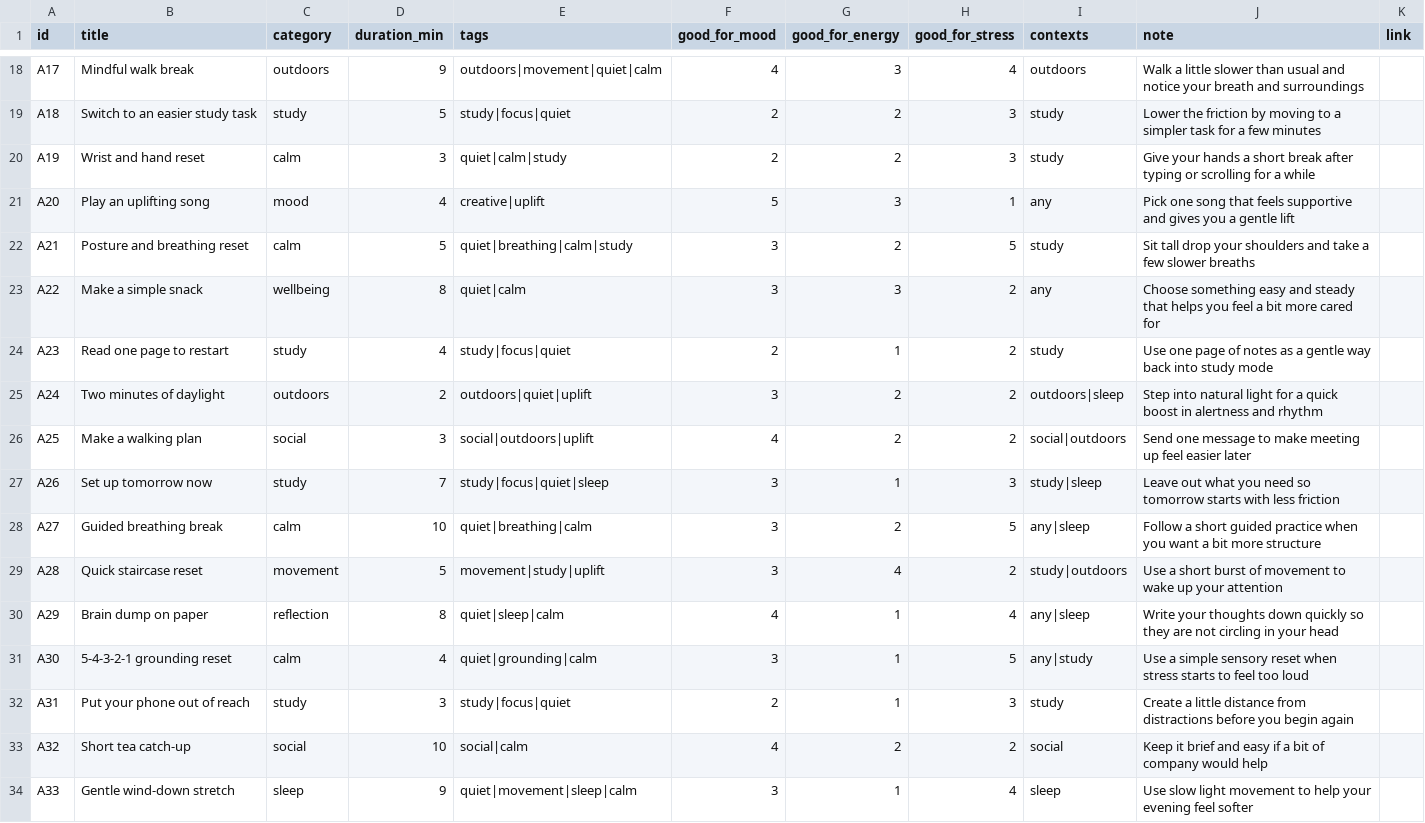
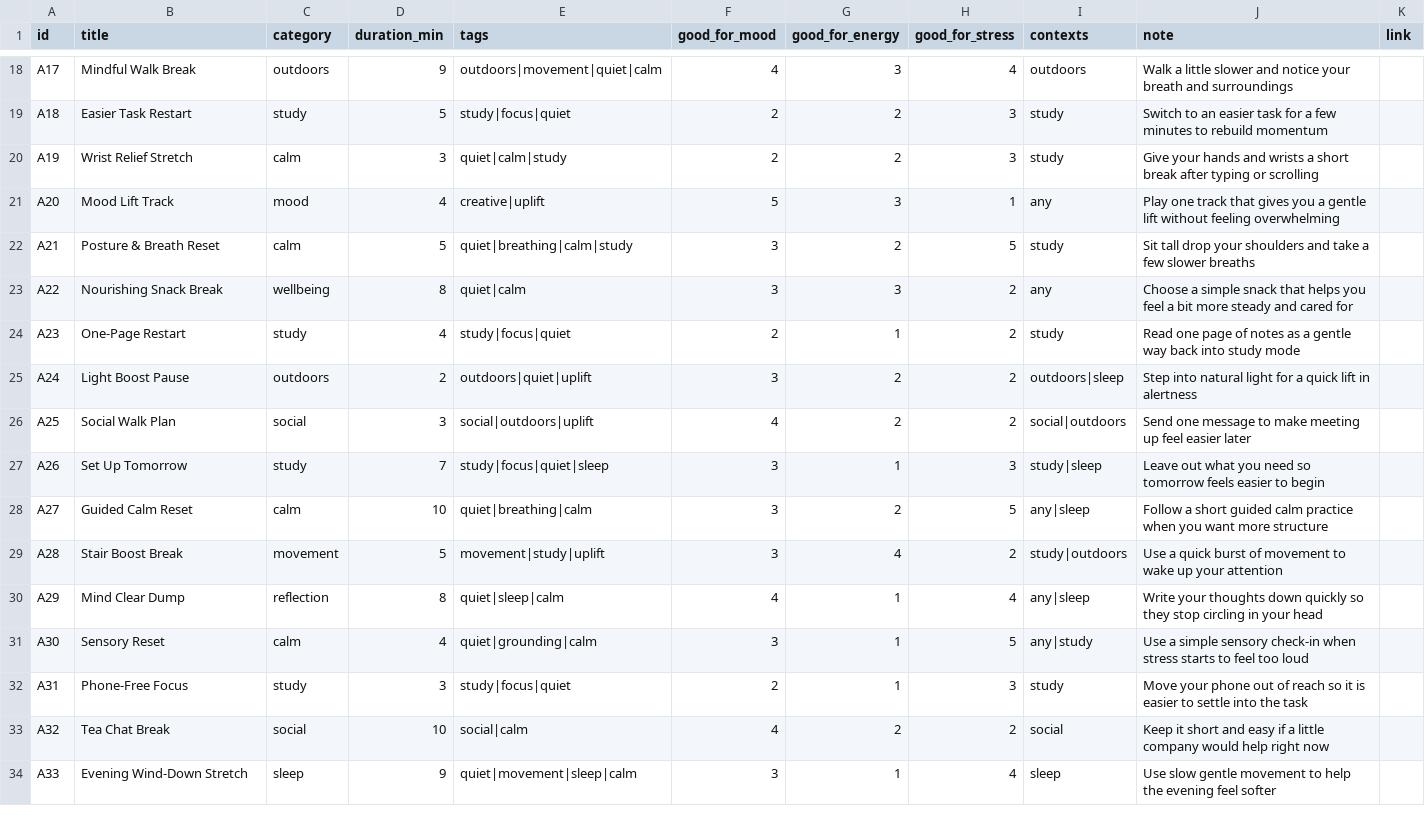
Before and after one commit to AndersonRGB/pocket-uplift, a CSV file: app/data/micro_actions.csv, drawn as a sheet; only a part is shown, gaps mark what is left out; the diff covers the shown part only; the diff names each change by its address in the sheet, - before the commit and + after, or states it on an @@ line.

Commit message:
docs: refresh micro actions titles and notes

```diff
--- a/app/data/micro_actions.csv
+++ b/app/data/micro_actions.csv
-B18 (title): Mindful walk break
+B18 (title): Mindful Walk Break
-J18 (note): …little slower than usual and notice…
+J18 (note): …little slower and notice…
-B19 (title): Switch to an easier study task
+B19 (title): Easier Task Restart
-J19 (note): Lower the friction by moving to a simpler task for a few minutes
+J19 (note): Switch to an easier task for a few minutes to rebuild momentum
-B20 (title): Wrist and hand reset
+B20 (title): Wrist Relief Stretch
-J20 (note): …your hands a short break after typing or scrolling for a while
+J20 (note): …your hands and wrists a short break after typing or scrolling
-B21 (title): Play an uplifting song
+B21 (title): Mood Lift Track
-J21 (note): Pick one song that feels supportive and gives you a gentle lift
+J21 (note): Play one track that gives you a gentle lift without feeling overwhelming
-B22 (title): Posture and breathing reset
+B22 (title): Posture & Breath Reset
-B23 (title): Make a simple snack
+B23 (title): Nourishing Snack Break
-J23 (note): Choose something easy and steady that helps you feel a bit more cared for
+J23 (note): Choose a simple snack that helps you feel a bit more steady and cared for
-B24 (title): Read one page to restart
+B24 (title): One-Page Restart
-J24 (note): Use one page…
+J24 (note): Read one page…
-B25 (title): Two minutes of daylight
+B25 (title): Light Boost Pause
-J25 (note): …a quick boost in alertness and rhythm
+J25 (note): …a quick lift in alertness
-B26 (title): Make a walking plan
+B26 (title): Social Walk Plan
-B27 (title): Set up tomorrow now
+B27 (title): Set Up Tomorrow
-J27 (note): …so tomorrow starts with less friction
+J27 (note): …so tomorrow feels easier to begin
-B28 (title): Guided breathing break
+B28 (title): Guided Calm Reset
-J28 (note): …short guided practice when you want a bit more structure
+J28 (note): …short guided calm practice when you want more structure
-B29 (title): Quick staircase reset
+B29 (title): Stair Boost Break
-J29 (note): Use a short burst of…
+J29 (note): Use a quick burst of…
-B30 (title): Brain dump on paper
+B30 (title): Mind Clear Dump
-J30 (note): …so they are not circling in…
+J30 (note): …so they stop circling in…
-B31 (title): 5-4-3-2-1 grounding reset
+B31 (title): Sensory Reset
-J31 (note): …simple sensory reset when stress…
+J31 (note): …simple sensory check-in when stress…
-B32 (title): Put your phone out of reach
+B32 (title): Phone-Free Focus
-J32 (note): Create a little distance from distractions before you begin again
+J32 (note): Move your phone out of reach so it is easier to settle into the task
-B33 (title): Short tea catch-up
+B33 (title): Tea Chat Break
-J33 (note): Keep it brief and easy if a bit of company would help
+J33 (note): Keep it short and easy if a little company would help right now
-B34 (title): Gentle wind-down stretch
+B34 (title): Evening Wind-Down Stretch
-J34 (note): Use slow light movement to help your evening feel…
+J34 (note): Use slow gentle movement to help the evening feel…
```
Also changed, not shown: 36 edited cells elsewhere in this file.
